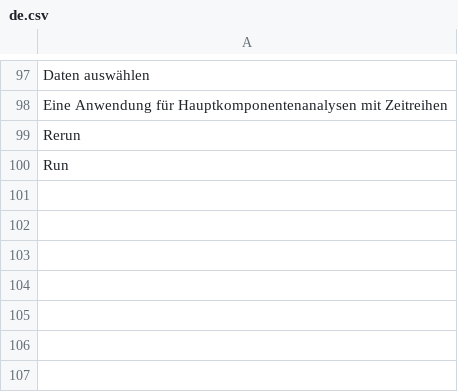
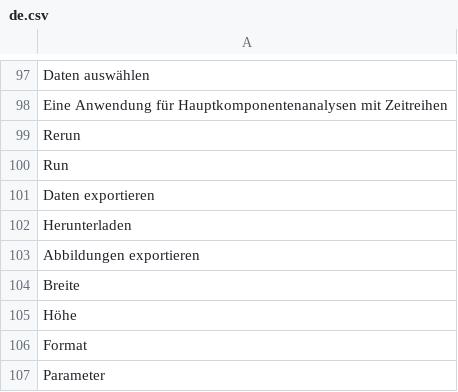
Before and after one commit to JustusWeyers/PCApp, a CSV file: inst/app/language/de/de.csv, drawn as a sheet; only a part is shown, gaps mark what is left out.

Commit message:
home and export edits

```diff
--- a/inst/app/language/de/de.csv
+++ b/inst/app/language/de/de.csv
@@ -100 +100,8 @@ Rerun
 Run
+Daten exportieren
+Herunterladen
+Abbildungen exportieren
+Breite
+Höhe
+Format
+Parameter
```
Also changed, not shown: inst/app/language/en/en.csv, 13 other files.
